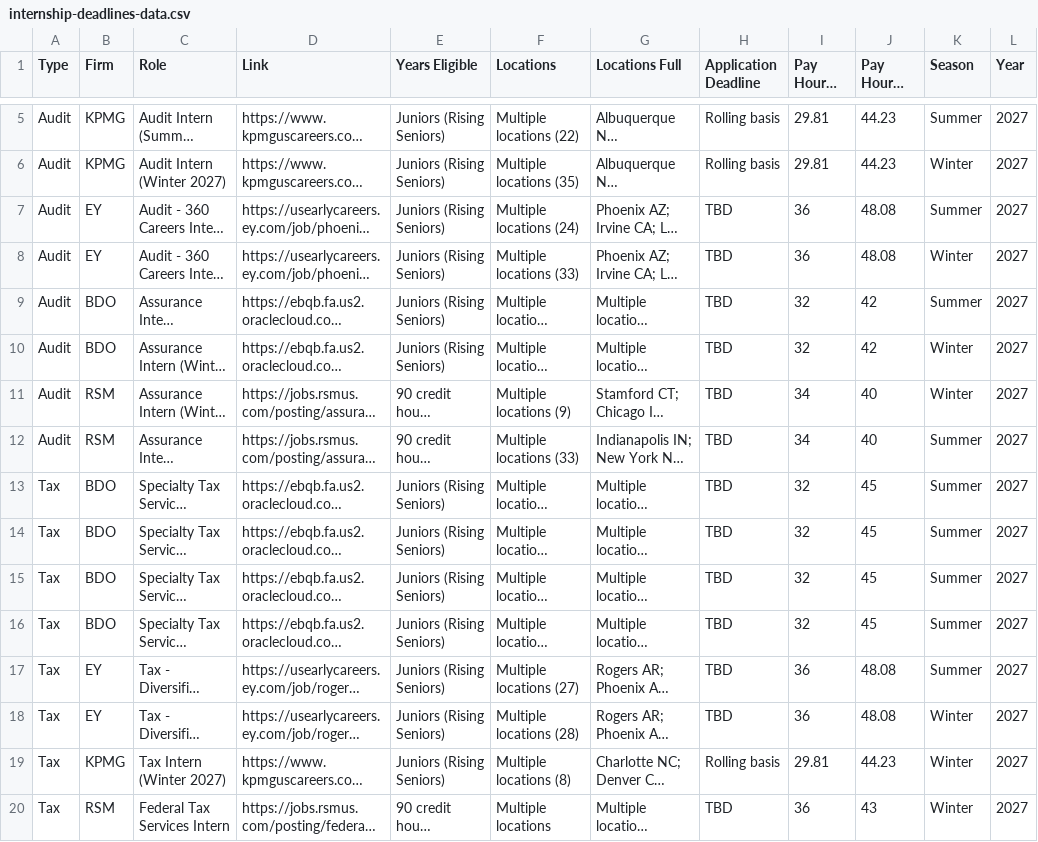
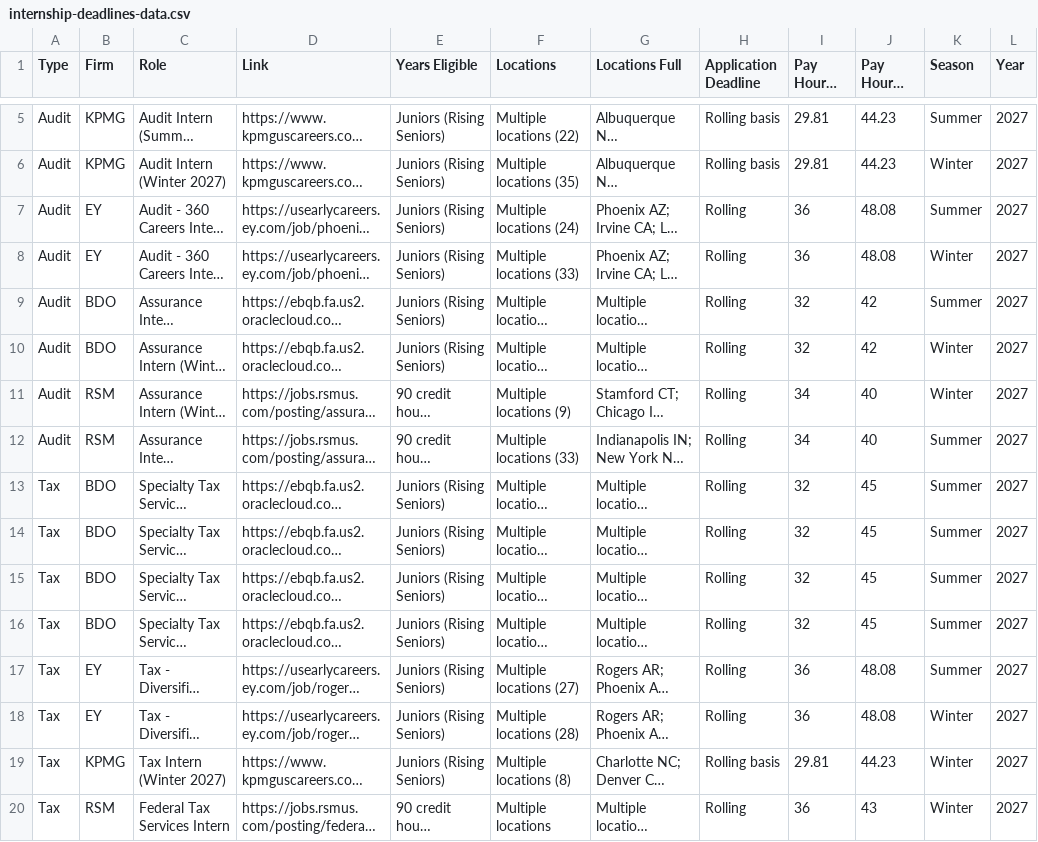
Before and after one commit to jaceham67/NXT-CPA---Connnected-to-Cursor, a CSV file: internship-deadlines-data.csv, drawn as a sheet; only a part is shown, gaps mark what is left out; long unchanged cells end in …; the diff names each change by its address in the sheet, - before the commit and + after, or states it on an @@ line.

```diff
--- a/internship-deadlines-data.csv
+++ b/internship-deadlines-data.csv
-H7:H18 (Application Deadline): TBD
+H7:H18 (Application Deadline): Rolling
-H20 (Application Deadline): TBD
+H20 (Application Deadline): Rolling
```
Also changed, not shown: 1 other file.
